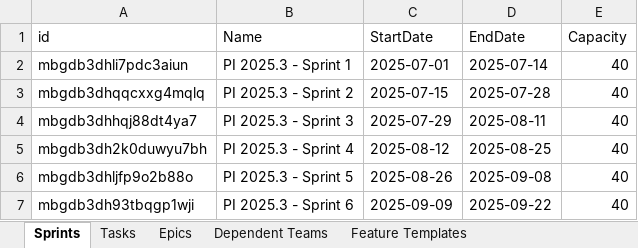
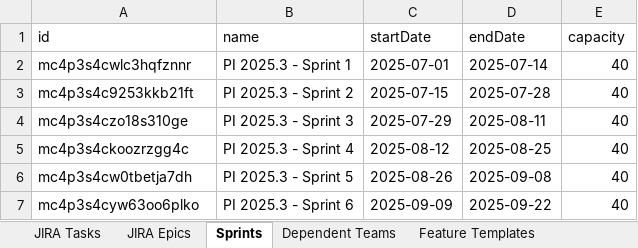
Before and after one commit to davtir78/PIPlanning, an Excel workbook: pi_planner_sample_data.xlsx, sheet Sprints, drawn as a sheet; values as stored, in another font and other column widths than the file's, no borders; the diff names each change by its address in the sheet, - before the commit and + after, or states it on an @@ line.

```diff
--- a/pi_planner_sample_data.xlsx (sheet Sprints)
+++ b/pi_planner_sample_data.xlsx (sheet Sprints)
-sheet tab: Tasks
+sheet tab: JIRA Epics
-sheet tab: Epics
+sheet tab: JIRA Tasks
@@ sheet tab order changed: JIRA Tasks | JIRA Epics | Sprints | Dependent Teams | Feature Templates @@
-B1: Name
+B1: name
-C1: StartDate
+C1: startDate
-D1: EndDate
+D1: endDate
-E1: Capacity
+E1: capacity
-A2 (id): mbgdb3dhli7pdc3aiun
+A2 (id): mc4p3s4cwlc3hqfznnr
-A3 (id): mbgdb3dhqqcxxg4mqlq
+A3 (id): mc4p3s4c9253kkb21ft
-A4 (id): mbgdb3dhhqj88dt4ya7
+A4 (id): mc4p3s4czo18s310ge
-A5 (id): mbgdb3dh2k0duwyu7bh
+A5 (id): mc4p3s4ckoozrzgg4c
-A6 (id): mbgdb3dhljfp9o2b88o
+A6 (id): mc4p3s4cw0tbetja7dh
-A7 (id): mbgdb3dh93tbqgp1wji
+A7 (id): mc4p3s4cyw63oo6plko
```
Also changed, not shown: sheet JIRA Epics, sheet Feature Templates, sheet Dependent Teams, 2 other files.
